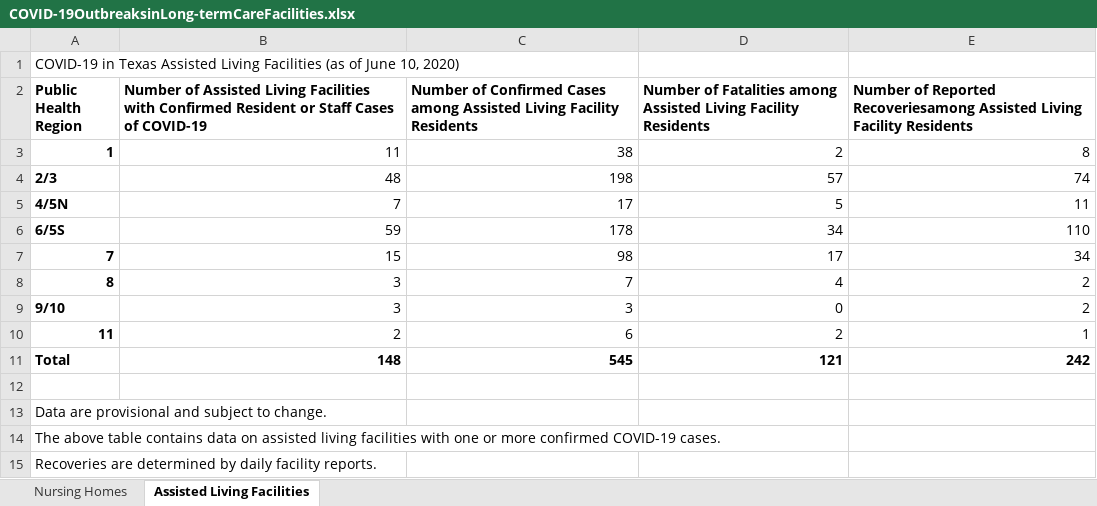
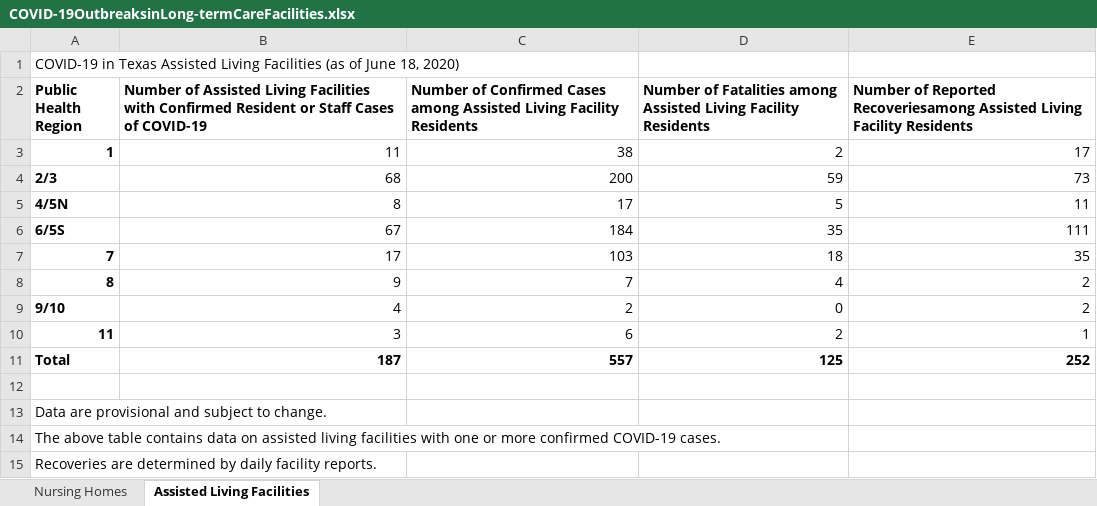
Before and after one commit to joetidwell/COVID, an Excel workbook: data/COVID-19OutbreaksinLong-termCareFacilities.xlsx, sheet Assisted Living Facilities, drawn as a sheet; values as stored, in another font and other column widths than the file's, no borders; the diff names each change by its address in the sheet, - before the commit and + after, or states it on an @@ line.

```diff
--- a/data/COVID-19OutbreaksinLong-termCareFacilities.xlsx (sheet Assisted Living Facilities)
+++ b/data/COVID-19OutbreaksinLong-termCareFacilities.xlsx (sheet Assisted Living Facilities)
-A1 (Public Health Region): …of June 10, 2020)
+A1 (Public Health Region): …of June 18, 2020)
-E3: 8
+E3: 17
-B4: 48
+B4: 68
-C4: 198
+C4: 200
-D4: 57
+D4: 59
-E4: 74
+E4: 73
-B5: 7
+B5: 8
-B6: 59
+B6: 67
-C6: 178
+C6: 184
-D6: 34
+D6: 35
-E6: 110
+E6: 111
-B7: 15
+B7: 17
-C7: 98
+C7: 103
-D7: 17
+D7: 18
-E7: 34
+E7: 35
-B8: 3
+B8: 9
-B9: 3
+B9: 4
-C9: 3
+C9: 2
-B10: 2
+B10: 3
-B11: 148
+B11: 187
-C11: 545
+C11: 557
-D11: 121
+D11: 125
-E11: 242
+E11: 252
```
Also changed, not shown: sheet Nursing Homes, data/TexasCOVID19DailyCountyCaseCountData.xlsx, data/TexasCOVID19DailyCountyFatalityCountData.xlsx, 6 other files.
